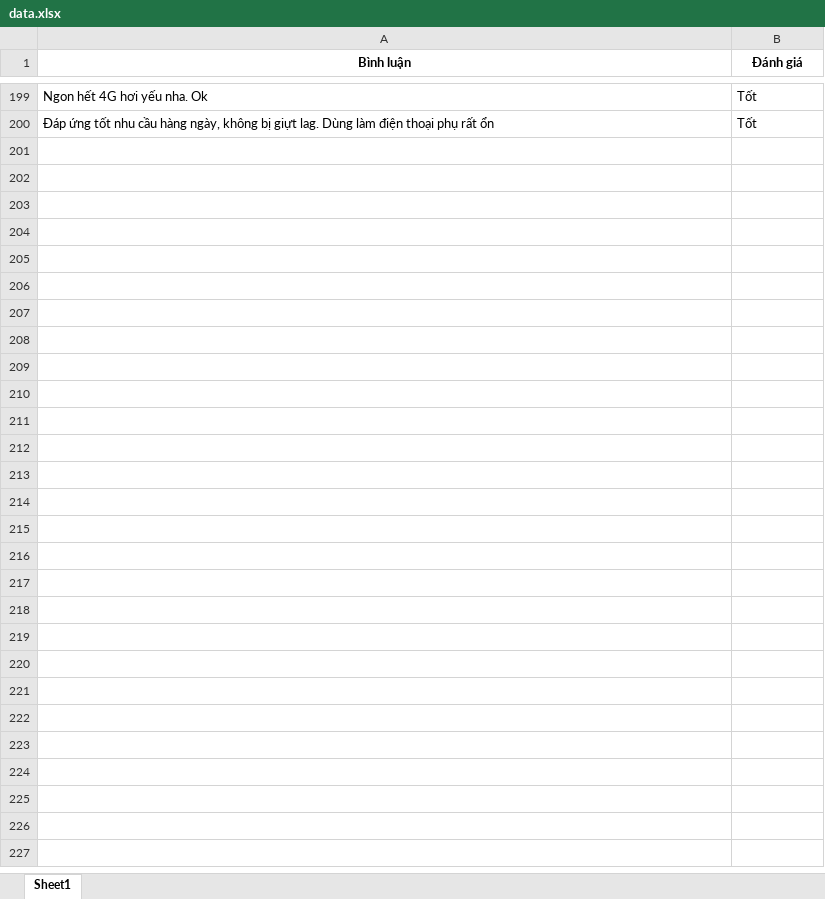
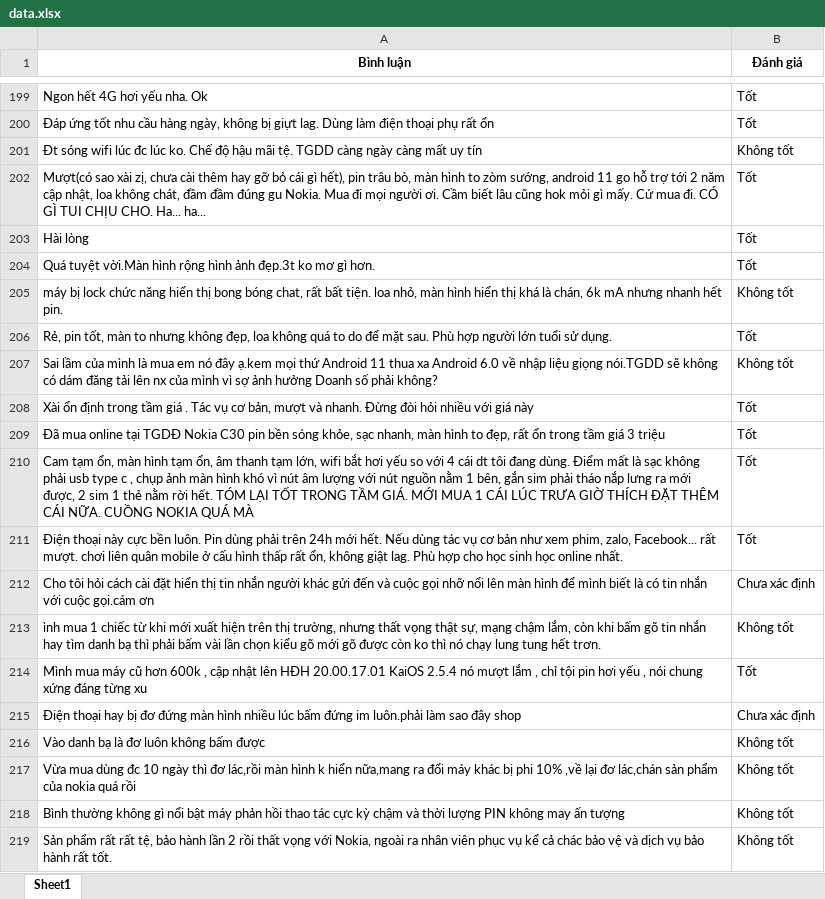
Before and after one commit to QlyBanHangDT/qlyBanHang, an Excel workbook: data.xlsx, sheet Sheet1, drawn as a sheet; only a part is shown, gaps mark what is left out; values as stored, in another font and other column widths than the file's, no borders; the diff covers the shown part only; the diff names each change by its address in the sheet, - before the commit and + after, or states it on an @@ line.

Commit message:
du lieu AI

```diff
--- a/data.xlsx (sheet Sheet1)
+++ b/data.xlsx (sheet Sheet1)
+row 201: Đt sóng wifi lúc đc lúc ko. Chế độ hậu mãi tệ. TGDD càng ngày càng mất uy tín | Không tốt
+row 202: Mượt(có sao xài zị, chưa cài thêm hay gỡ bỏ cái gì hết), pin trâu bò, màn hình to zòm sướng, android 11 go hỗ trợ tới 2 năm cập nhật, loa không chát, đầm đầm đúng gu Nokia. Mua đi mọi người ơi. Cầm biết lâu cũng hok mỏi gì mấy. Cứ mua đi. CÓ GÌ TUI CHỊU CHO. Ha... ha... | Tốt
+row 203: Hài lòng | Tốt
+row 204: Quá tuyệt vời.Màn hình rộng hình ảnh đẹp.3t ko mơ gì hơn. | Tốt
+row 205: máy bị lock chức năng hiển thị bong bóng chat, rất bất tiện. loa nhỏ, màn hình hiển thị khá là chán, 6k mA nhưng nhanh hết pin. | Không tốt
+row 206: Rẻ, pin tốt, màn to nhưng không đẹp, loa không quá to do để mặt sau. Phù hợp người lớn tuổi sử dụng. | Tốt
+row 207: Sai lầm của mình là mua em nó đây ạ.kem mọi thứ Android 11 thua xa Android 6.0 về nhập liệu giọng nói.TGDD sẽ không có dám đăng tải lên nx của mình vì sợ ảnh hưởng Doanh số phải không? | Không tốt
+row 208: Xài ổn định trong tầm giá . Tác vụ cơ bản, mượt và nhanh. Đừng đòi hỏi nhiều với giá này | Tốt
+row 209: Đã mua online tại TGDĐ Nokia C30 pin bền sóng khỏe, sạc nhanh, màn hình to đẹp, rất ổn trong tầm giá 3 triệu | Tốt
+row 210: Cam tạm ổn, màn hình tạm ổn, âm thanh tạm lớn, wifi bắt hơi yếu so với 4 cái dt tôi đang dùng. Điểm mất là sạc không phải usb type c , chụp ảnh màn hình khó vì nút âm lượng với nút nguồn nằm 1 bên, gắn sim phải tháo nắp lưng ra mới được, 2 sim 1 thẻ nằm rời hết. TÓM LẠI TỐT TRONG TẦM GIÁ. MỚI MUA 1 CÁI LÚC TRƯA GIỜ THÍCH ĐẶT THÊM CÁI NỮA. CUỒNG NOKIA QUÁ MÀ | Tốt
+row 211: Điện thoại này cực bền luôn. Pin dùng phải trên 24h mới hết. Nếu dùng tác vụ cơ bản như xem phim, zalo, Facebook... rất mượt. chơi liên quân mobile ở cấu hình thấp rất ổn, không giật lag. Phù hợp cho học sinh học online nhất. | Tốt
+row 212: Cho tôi hỏi cách cài đặt hiển thị tin nhắn người khác gửi đến và cuộc gọi nhỡ nổi lên màn hình để mình biết là có tin nhắn với cuộc gọi.cám ơn | Chưa xác định
+row 213: ình mua 1 chiếc từ khi mới xuất hiện trên thị trường, nhưng thất vọng thật sự, mạng chậm lắm, còn khi bấm gõ tin nhắn hay tìm danh bạ thì phải bấm vài lần chọn kiểu gõ mới gõ được còn ko thì nó chạy lung tung hết trơn. | Không tốt
+row 214: Mình mua máy cũ hơn 600k , cập nhật lên HĐH 20.00.17.01 KaiOS 2.5.4 nó mượt lắm , chỉ tội pin hơi yếu , nói chung xứng đáng từng xu | Tốt
+row 215: Điện thoại hay bị đơ đứng màn hình nhiều lúc bấm đứng im luôn.phải làm sao đây shop | Chưa xác định
+row 216: Vào danh bạ là đơ luôn không bấm được | Không tốt
+row 217: Vừa mua dùng đc 10 ngày thì đơ lác,rồi màn hình k hiển nữa,mang ra đổi máy khác bị phi 10% ,về lại đơ lác,chán sản phẩm của nokia quá rồi | Không tốt
+row 218: Bình thường không gì nổi bật máy phản hồi thao tác cực kỳ chậm và thời lượng PIN không may ấn tượng | Không tốt
+row 219: Sản phẩm rất rất tệ, bảo hành lần 2 rồi thất vọng với Nokia, ngoài ra nhân viên phục vụ kể cả chác bảo vệ và dịch vụ bảo hành rất tốt. | Không tốt
```
Also changed, not shown: 81 added rows elsewhere in this sheet.
